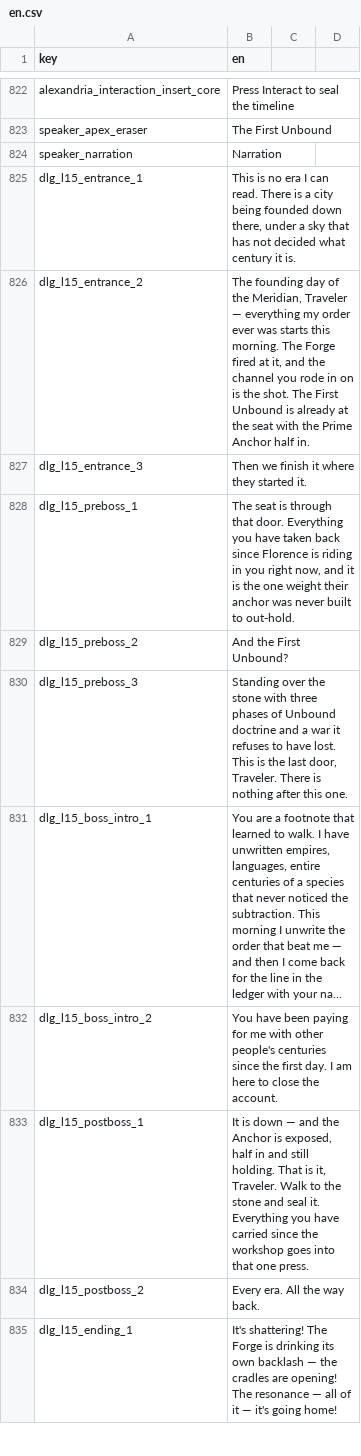
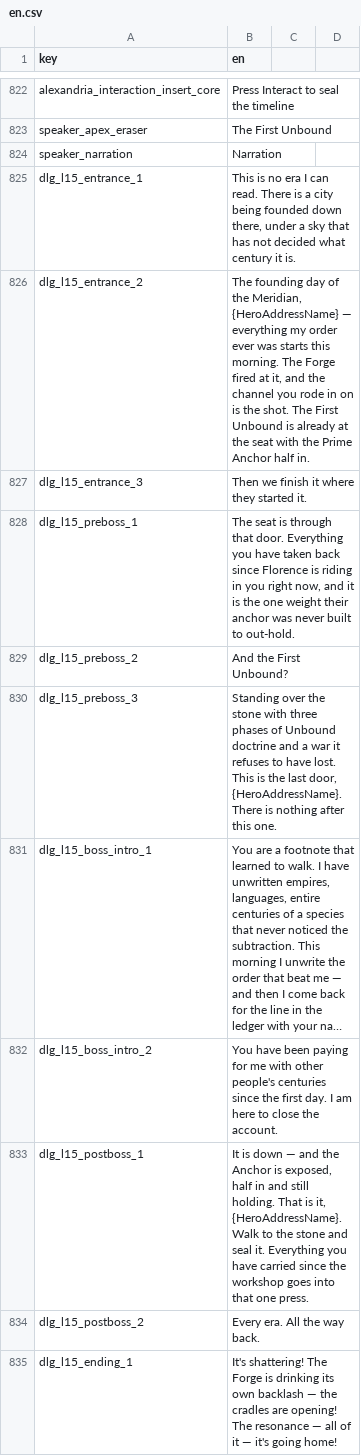
Before and after one commit to malakey/fighters-through-time-v3, a CSV file: localization/en.csv, drawn as a sheet; only a part is shown, gaps mark what is left out; long unchanged cells end in …; the diff covers the shown part only; the diff names each change by its address in the sheet, - before the commit and + after, or states it on an @@ line.

```diff
--- a/localization/en.csv
+++ b/localization/en.csv
-B826 (en): …the Meridian, Traveler — everything…
+B826 (en): …the Meridian, {HeroAddressName} — everything…
-B830 (en): …last door, Traveler. There is…
+B830 (en): …last door, {HeroAddressName}. There is…
-B833 (en): …is it, Traveler. Walk to…
+B833 (en): …is it, {HeroAddressName}. Walk to…
```
Also changed, not shown: 60 added rows and 38 edited cells elsewhere in this file, 33 other files.
